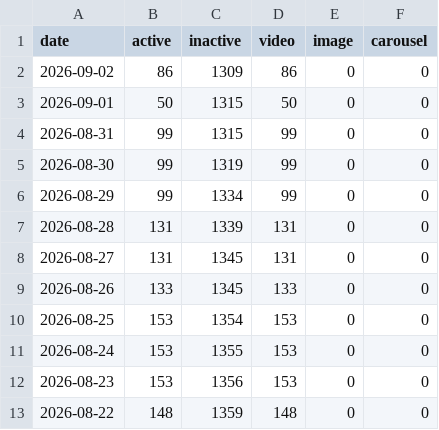
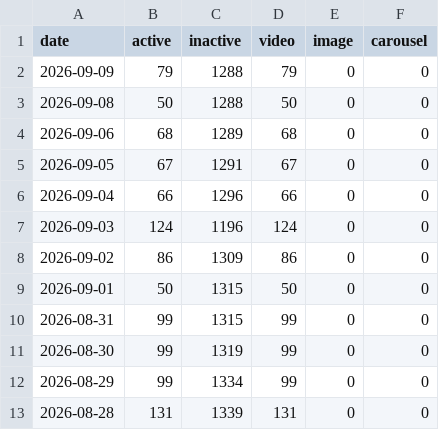
Before and after one commit to luciphora/test, a CSV file: ads-research/targets/danielilesfb/analytics.csv, drawn as a sheet; only a part is shown; the shorter side is filled out with more unchanged rows; the diff names each change by its address in the sheet, - before the commit and + after, or states it on an @@ line.

```diff
--- a/ads-research/targets/danielilesfb/analytics.csv
+++ b/ads-research/targets/danielilesfb/analytics.csv
+row 2: 2026-09-09 | 79 | 1288 | 79 | 0 | 0
+row 3: 2026-09-08 | 50 | 1288 | 50 | 0 | 0
+row 4: 2026-09-06 | 68 | 1289 | 68 | 0 | 0
+row 5: 2026-09-05 | 67 | 1291 | 67 | 0 | 0
+row 6: 2026-09-04 | 66 | 1296 | 66 | 0 | 0
+row 7: 2026-09-03 | 124 | 1196 | 124 | 0 | 0
```
Also changed, not shown: 5 other files.
